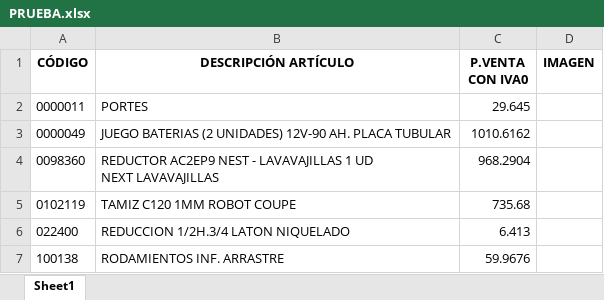
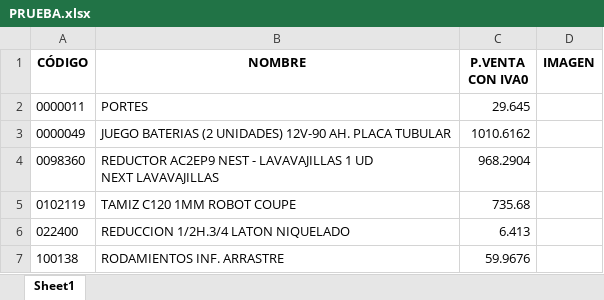
Before and after one commit to APLYTEC/catalogo-online, an Excel workbook: PRUEBA.xlsx, sheet Sheet1, drawn as a sheet; only a part is shown; values as stored, in another font and other column widths than the file's, no borders; the diff names each change by its address in the sheet, - before the commit and + after, or states it on an @@ line.

Commit message:
Add files via upload

```diff
--- a/PRUEBA.xlsx (sheet Sheet1)
+++ b/PRUEBA.xlsx (sheet Sheet1)
-B1: DESCRIPCIÓN ARTÍCULO
+B1: NOMBRE
```
